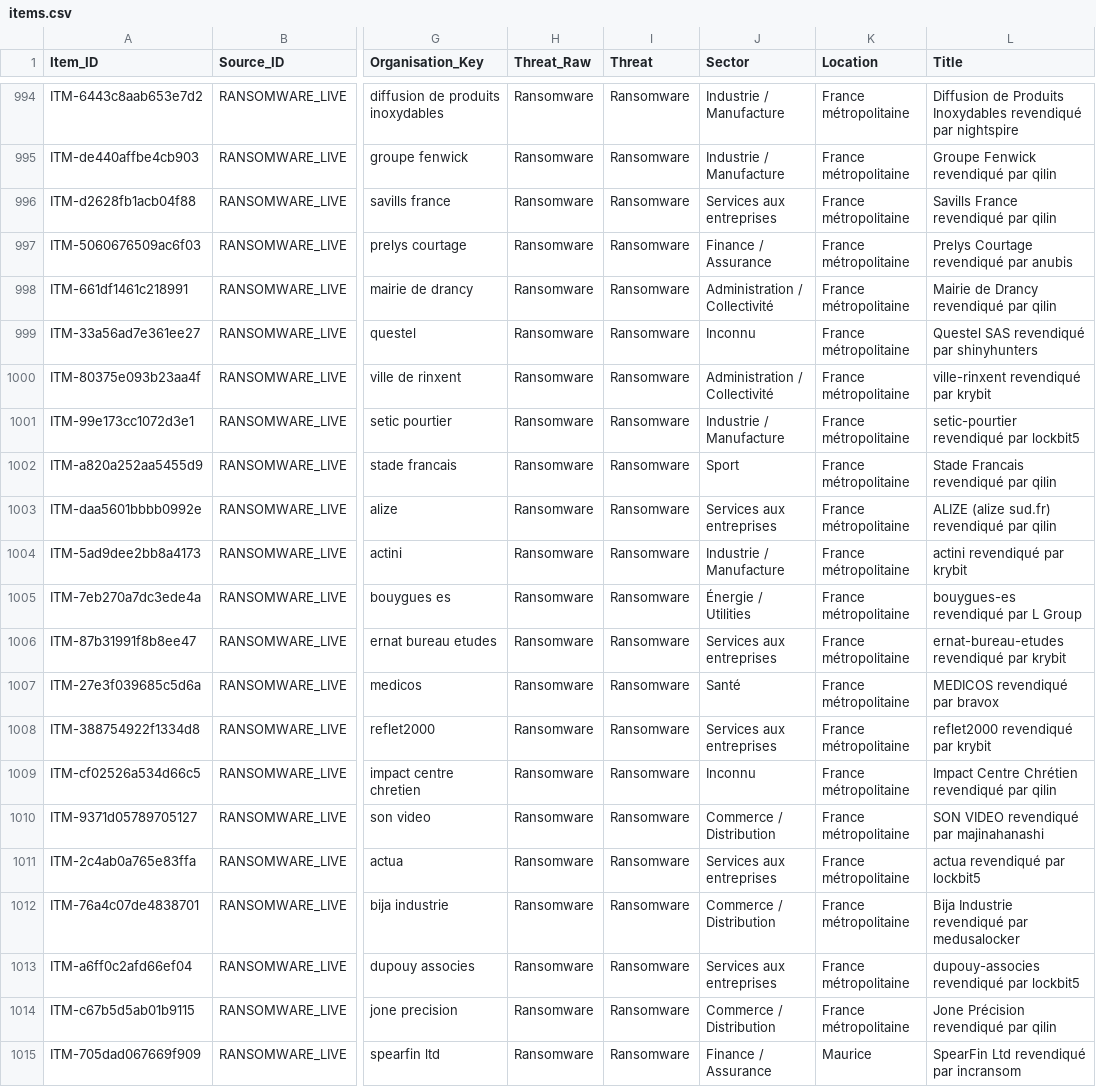
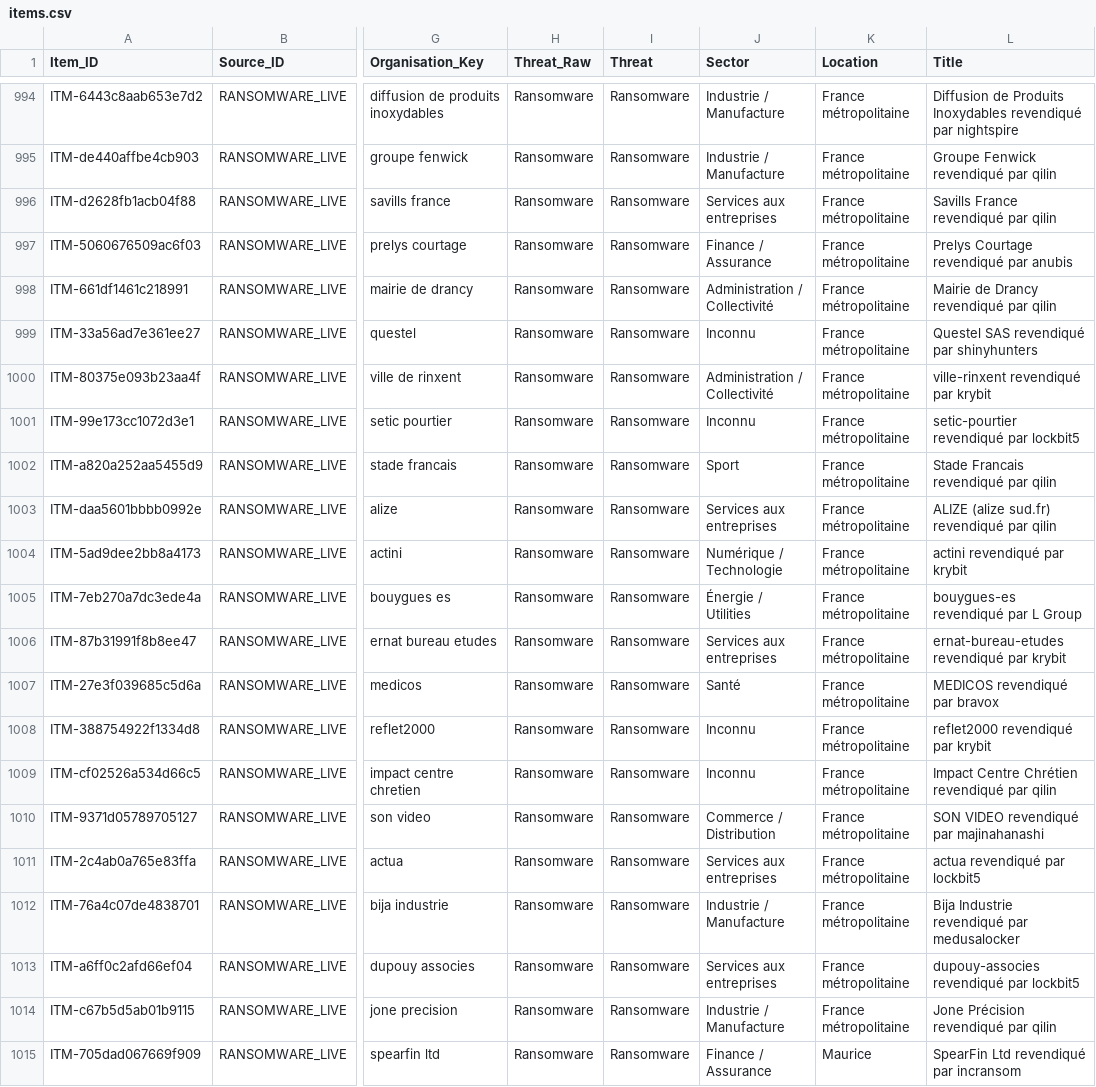
Before and after one commit to Ya7o/Cyberwatch, a CSV file: data/items.csv, drawn as a sheet; only a part is shown, gaps mark what is left out; the diff covers the shown part only; the diff names each change by its address in the sheet, - before the commit and + after, or states it on an @@ line.

```diff
--- a/data/items.csv
+++ b/data/items.csv
-J1001 (Sector): Industrie / Manufacture
+J1001 (Sector): Inconnu
-J1004 (Sector): Industrie / Manufacture
+J1004 (Sector): Numérique / Technologie
-J1008 (Sector): Services aux entreprises
+J1008 (Sector): Inconnu
-J1012 (Sector): Commerce / Distribution
+J1012 (Sector): Industrie / Manufacture
-J1014 (Sector): Commerce / Distribution
+J1014 (Sector): Industrie / Manufacture
```
Also changed, not shown: 57 edited cells elsewhere in this file, data/ai_usage.csv, data/incidents.csv, 14 other files.
